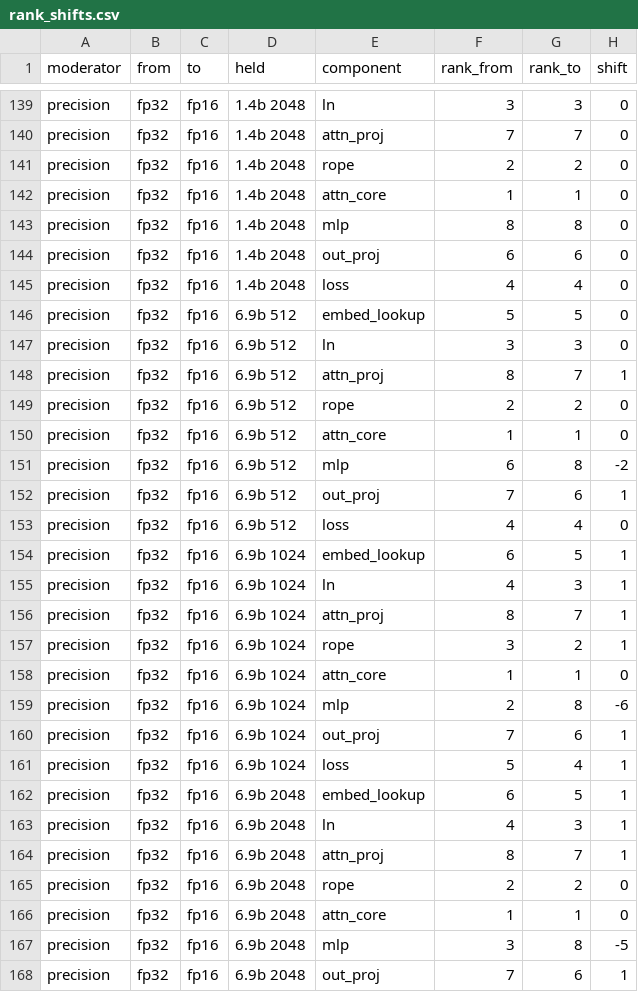
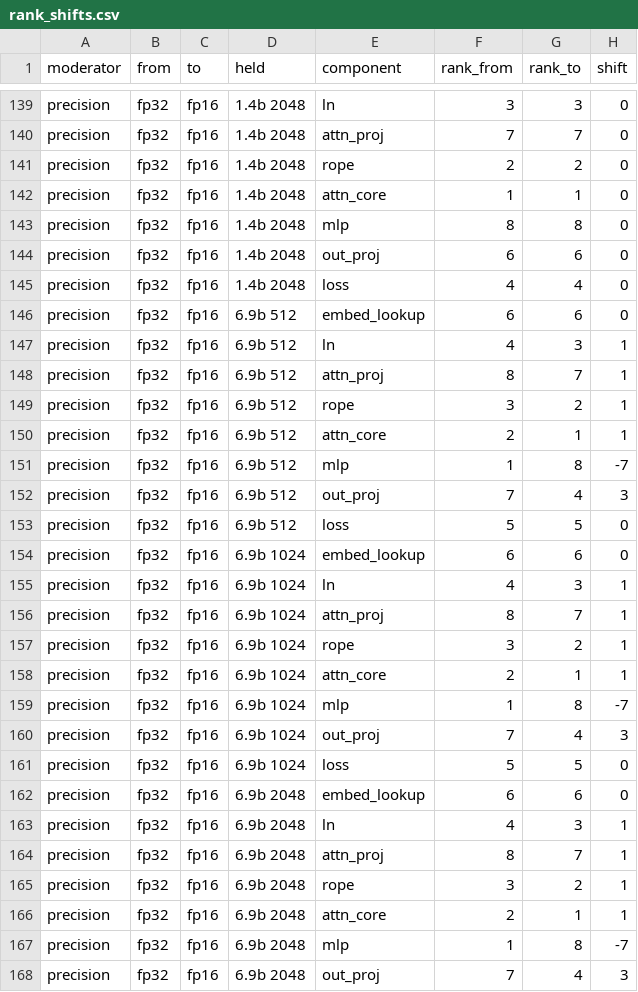
Before and after one commit to scienseize/energy-anatomy, a CSV file: data/derived/rank_shifts.csv, drawn as a sheet; only a part is shown, gaps mark what is left out; the diff covers the shown part only.

```diff
--- a/data/derived/rank_shifts.csv
+++ b/data/derived/rank_shifts.csv
@@ -145,11 +145,11 @@ precision,fp32,fp16,1.4b 2048,out_proj,6,6,0
 precision,fp32,fp16,1.4b 2048,loss,4,4,0
-precision,fp32,fp16,6.9b 512,embed_lookup,5,5,0
-precision,fp32,fp16,6.9b 512,ln,3,3,0
+precision,fp32,fp16,6.9b 512,embed_lookup,6,6,0
+precision,fp32,fp16,6.9b 512,ln,4,3,1
 precision,fp32,fp16,6.9b 512,attn_proj,8,7,1
-precision,fp32,fp16,6.9b 512,rope,2,2,0
-precision,fp32,fp16,6.9b 512,attn_core,1,1,0
-precision,fp32,fp16,6.9b 512,mlp,6,8,-2
-precision,fp32,fp16,6.9b 512,out_proj,7,6,1
-precision,fp32,fp16,6.9b 512,loss,4,4,0
-precision,fp32,fp16,6.9b 1024,embed_lookup,6,5,1
+precision,fp32,fp16,6.9b 512,rope,3,2,1
+precision,fp32,fp16,6.9b 512,attn_core,2,1,1
+precision,fp32,fp16,6.9b 512,mlp,1,8,-7
+precision,fp32,fp16,6.9b 512,out_proj,7,4,3
+precision,fp32,fp16,6.9b 512,loss,5,5,0
+precision,fp32,fp16,6.9b 1024,embed_lookup,6,6,0
 precision,fp32,fp16,6.9b 1024,ln,4,3,1
@@ -157,12 +157,12 @@ precision,fp32,fp16,6.9b 1024,attn_proj,8,7,1
 precision,fp32,fp16,6.9b 1024,rope,3,2,1
-precision,fp32,fp16,6.9b 1024,attn_core,1,1,0
-precision,fp32,fp16,6.9b 1024,mlp,2,8,-6
-precision,fp32,fp16,6.9b 1024,out_proj,7,6,1
-precision,fp32,fp16,6.9b 1024,loss,5,4,1
-precision,fp32,fp16,6.9b 2048,embed_lookup,6,5,1
+precision,fp32,fp16,6.9b 1024,attn_core,2,1,1
+precision,fp32,fp16,6.9b 1024,mlp,1,8,-7
+precision,fp32,fp16,6.9b 1024,out_proj,7,4,3
+precision,fp32,fp16,6.9b 1024,loss,5,5,0
+precision,fp32,fp16,6.9b 2048,embed_lookup,6,6,0
 precision,fp32,fp16,6.9b 2048,ln,4,3,1
 precision,fp32,fp16,6.9b 2048,attn_proj,8,7,1
-precision,fp32,fp16,6.9b 2048,rope,2,2,0
-precision,fp32,fp16,6.9b 2048,attn_core,1,1,0
-precision,fp32,fp16,6.9b 2048,mlp,3,8,-5
-precision,fp32,fp16,6.9b 2048,out_proj,7,6,1
+precision,fp32,fp16,6.9b 2048,rope,3,2,1
+precision,fp32,fp16,6.9b 2048,attn_core,2,1,1
+precision,fp32,fp16,6.9b 2048,mlp,1,8,-7
+precision,fp32,fp16,6.9b 2048,out_proj,7,4,3
```
Also changed, not shown: 91 edited cells elsewhere in this file, data/derived/shares.csv, data/derived/shares_dynamic.csv, 32 other files.
